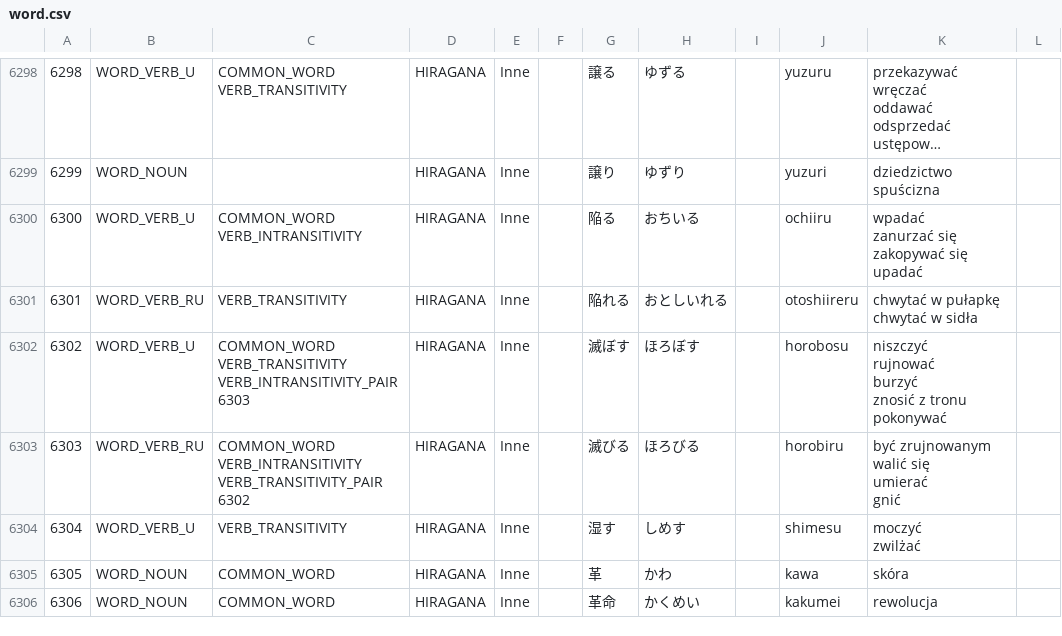
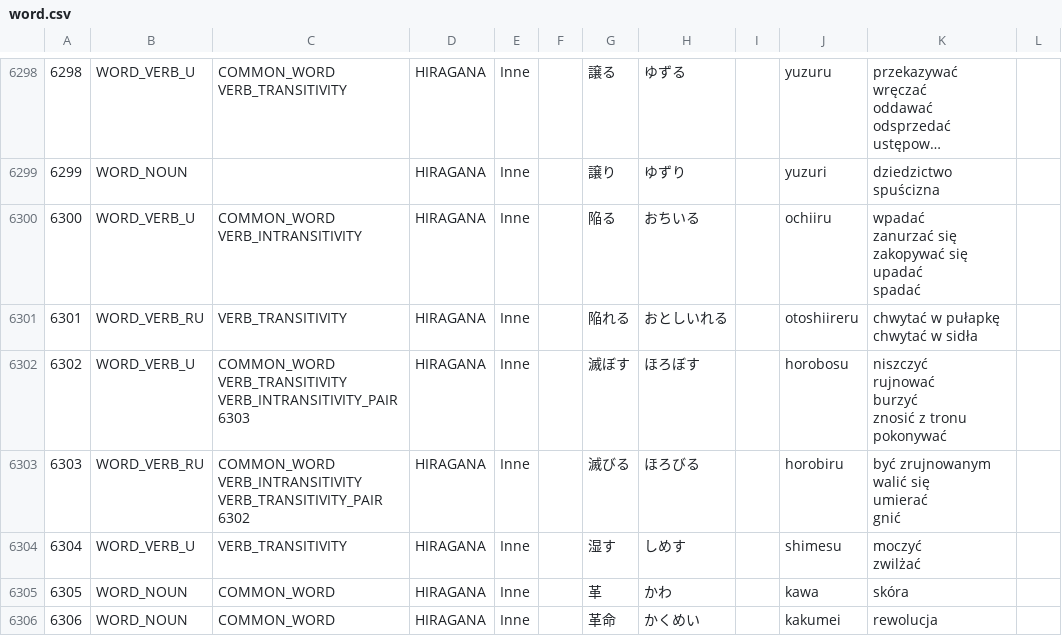
Before and after one commit to dedyk/JaponskiPomocnik, a CSV file: db/word.csv, drawn as a sheet; only a part is shown, gaps mark what is left out; long unchanged cells end in …; ↵ is a line break in a cell; the diff covers the shown part only; the diff names each change by its address in the sheet, - before the commit and + after, or states it on an @@ line.

```diff
--- a/db/word.csv
+++ b/db/word.csv
-K6300: wpadać ↵ zanurzać się ↵ zakopywać się ↵ upadać
+K6300: wpadać ↵ zanurzać się ↵ zakopywać się ↵ upadać ↵ spadać
```
Also changed, not shown: 15 added rows and 3 edited cells elsewhere in this file, 4 other files.
